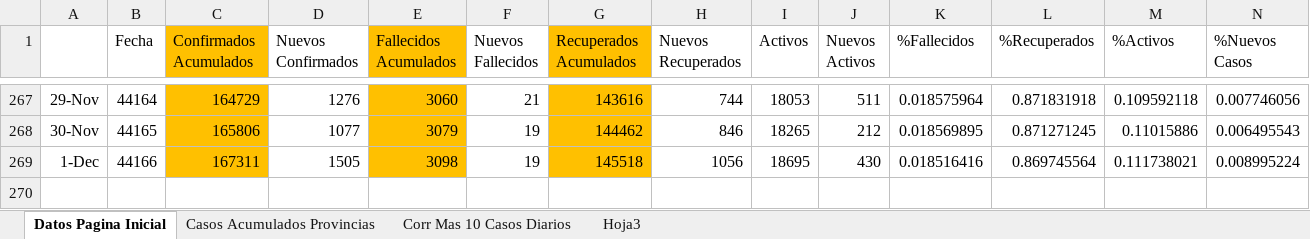
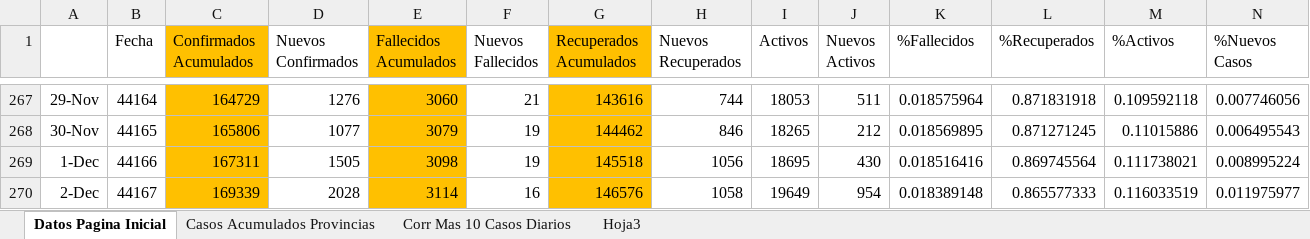
Before and after one commit to Sud-Austral/Datos_Panama, an Excel workbook: datacovidpa/Pagina_Inicio_PN.xlsx, sheet Datos Pagina Inicial, drawn as a sheet; only a part is shown, gaps mark what is left out; values as stored, in another font and other column widths than the file's, no borders; conditional formats and table styles not drawn; rows hold the shown columns only; the diff names each change by its address in the sheet, - before the commit and + after, or states it on an @@ line.

```diff
--- a/datacovidpa/Pagina_Inicio_PN.xlsx (sheet Datos Pagina Inicial)
+++ b/datacovidpa/Pagina_Inicio_PN.xlsx (sheet Datos Pagina Inicial)
+row 270: 2-Dec | 44167 | 169339 | 2028 | 3114 | 16 | 146576 | 1058 | 19649 | 954 | 0.018389148 | 0.865577333 | 0.116033519 | 0.011975977
```
Also changed, not shown: sheet Corr Mas 10 Casos Diarios, 2 other files.
